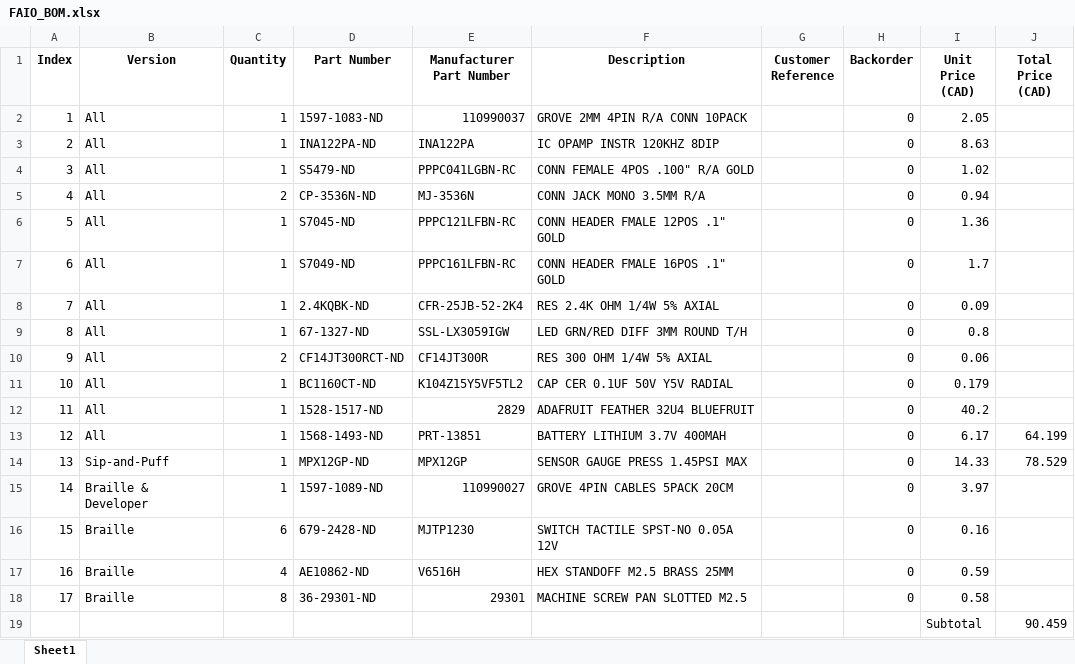
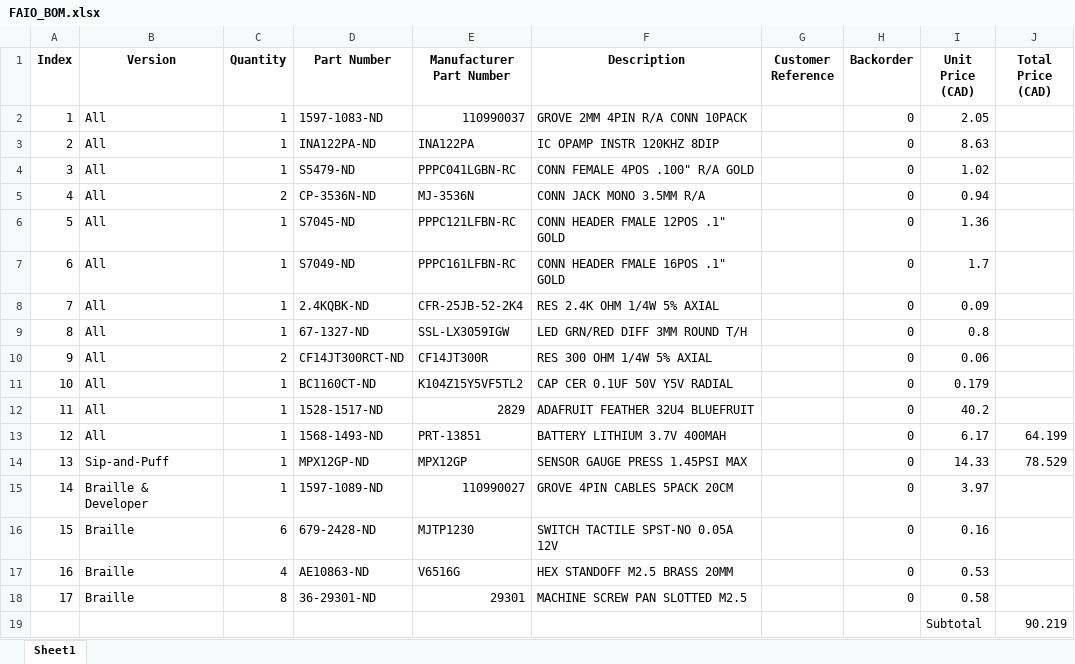
Before and after one commit to milador/FAIO, an Excel workbook: FAIO_BOM.xlsx, sheet Sheet1, drawn as a sheet; values as stored, in another font and other column widths than the file's, no borders; the diff names each change by its address in the sheet, - before the commit and + after, or states it on an @@ line.

Commit message:
Updated Part list

```diff
--- a/FAIO_BOM.xlsx (sheet Sheet1)
+++ b/FAIO_BOM.xlsx (sheet Sheet1)
-D17 (Part Number): AE10862-ND
+D17 (Part Number): AE10863-ND
-E17 (Manufacturer Part Number): V6516H
+E17 (Manufacturer Part Number): V6516G
-F17 (Description): HEX STANDOFF M2.5 BRASS 25MM
+F17 (Description): HEX STANDOFF M2.5 BRASS 20MM
-I17 (Unit Price (CAD)): 0.59
+I17 (Unit Price (CAD)): 0.53
-J19 (Total Price (CAD)): 90.459
+J19 (Total Price (CAD)): 90.219
```
Also changed, not shown: 2 other files.
